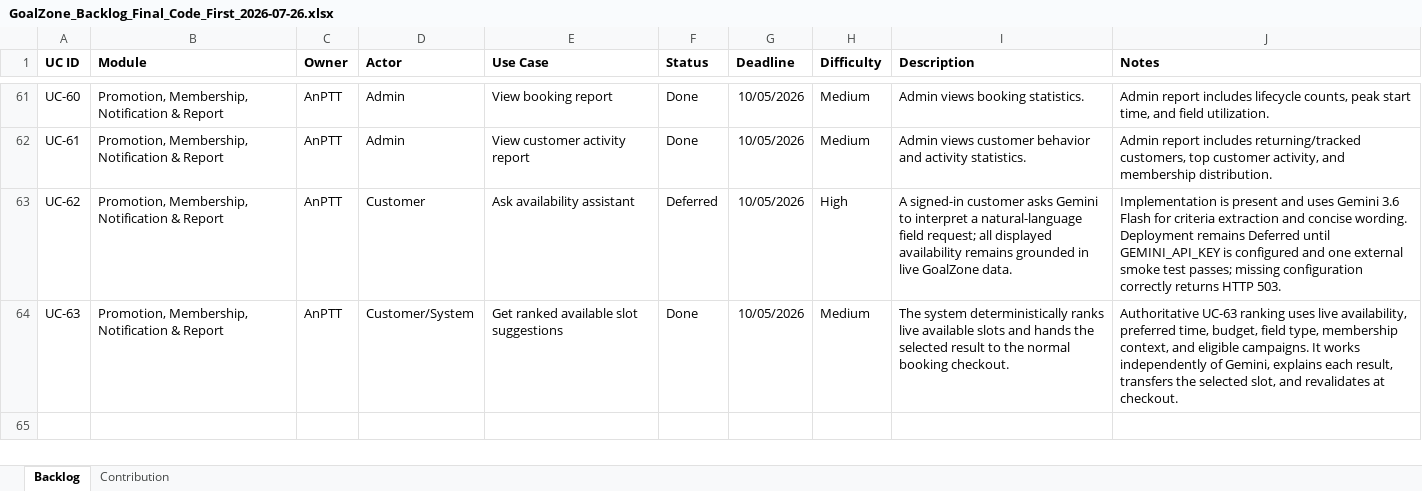
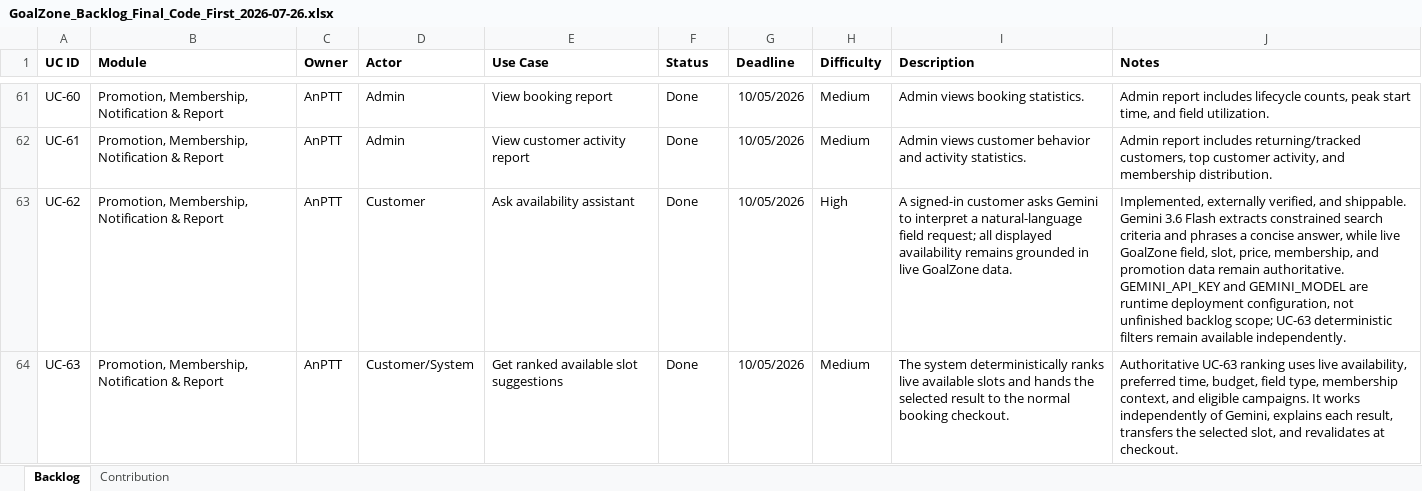
Before and after one commit to maxwell1904/SWP391_G3, an Excel workbook: output/backlog/GoalZone_Backlog_Final_Code_First_2026-07-26.xlsx, sheet Backlog, drawn as a sheet; only a part is shown, gaps mark what is left out; values as stored, in another font and other column widths than the file's, no borders; conditional formats and table styles not drawn; the diff names each change by its address in the sheet, - before the commit and + after, or states it on an @@ line.

Commit message:
prepare final demo data and align delivery artifacts

```diff
--- a/output/backlog/GoalZone_Backlog_Final_Code_First_2026-07-26.xlsx (sheet Backlog)
+++ b/output/backlog/GoalZone_Backlog_Final_Code_First_2026-07-26.xlsx (sheet Backlog)
-F63 (Status): Deferred
+F63 (Status): Done
-J63 (Notes): Implementation is present and uses Gemini 3.6 Flash for criteria extraction and concise wording. Deployment remains Deferred until GEMINI_API_KEY is configured and one external smoke test passes; missing configuration correctly returns HTTP 503.
+J63 (Notes): Implemented, externally verified, and shippable. Gemini 3.6 Flash extracts constrained search criteria and phrases a concise answer, while live GoalZone field, slot, price, membership, and promotion data remain authoritative. GEMINI_API_KEY and GEMINI_MODEL are runtime deployment configuration, not unfinished backlog scope; UC-63 deterministic filters remain available independently.
```
Also changed, not shown: 11 other files.
